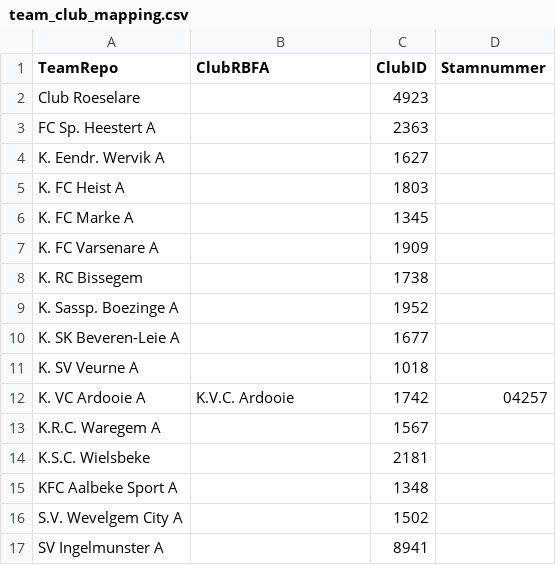
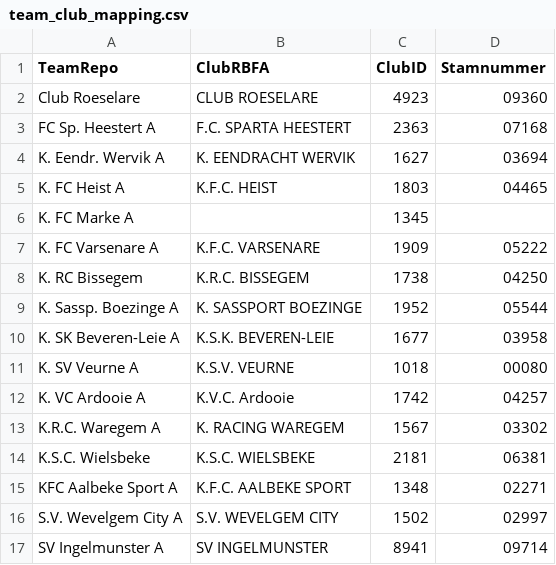
Before and after one commit to vjo18/RBFA2627, a CSV file: data_raw/team_club_mapping.csv, drawn as a sheet.

```diff
--- a/data_raw/team_club_mapping.csv
+++ b/data_raw/team_club_mapping.csv
@@ -1,17 +1,17 @@
 TeamRepo;ClubRBFA;ClubID;Stamnummer
-Club Roeselare;;4923;
-FC Sp. Heestert A;;2363;
-K. Eendr. Wervik A;;1627;
-K. FC Heist A;;1803;
+Club Roeselare;CLUB ROESELARE;4923;09360
+FC Sp. Heestert A;F.C. SPARTA HEESTERT;2363;07168
+K. Eendr. Wervik A;K. EENDRACHT WERVIK;1627;03694
+K. FC Heist A;K.F.C. HEIST;1803;04465
 K. FC Marke A;;1345;
-K. FC Varsenare A;;1909;
-K. RC Bissegem;;1738;
-K. Sassp. Boezinge A;;1952;
-K. SK Beveren-Leie A;;1677;
-K. SV Veurne A;;1018;
+K. FC Varsenare A;K.F.C. VARSENARE;1909;05222
+K. RC Bissegem;K.R.C. BISSEGEM;1738;04250
+K. Sassp. Boezinge A;K. SASSPORT BOEZINGE;1952;05544
+K. SK Beveren-Leie A;K.S.K. BEVEREN-LEIE;1677;03958
+K. SV Veurne A;K.S.V. VEURNE;1018;00080
 K. VC Ardooie A;K.V.C. Ardooie;1742;04257
-K.R.C. Waregem A;;1567;
-K.S.C. Wielsbeke;;2181;
-KFC Aalbeke Sport A;;1348;
-S.V. Wevelgem City A;;1502;
-SV Ingelmunster A;;8941;
+K.R.C. Waregem A;K. RACING WAREGEM;1567;03302
+K.S.C. Wielsbeke;K.S.C. WIELSBEKE;2181;06381
+KFC Aalbeke Sport A;K.F.C. AALBEKE SPORT;1348;02271
+S.V. Wevelgem City A;S.V. WEVELGEM CITY;1502;02997
+SV Ingelmunster A;SV INGELMUNSTER;8941;09714
```
Also changed, not shown: 1 other file.
